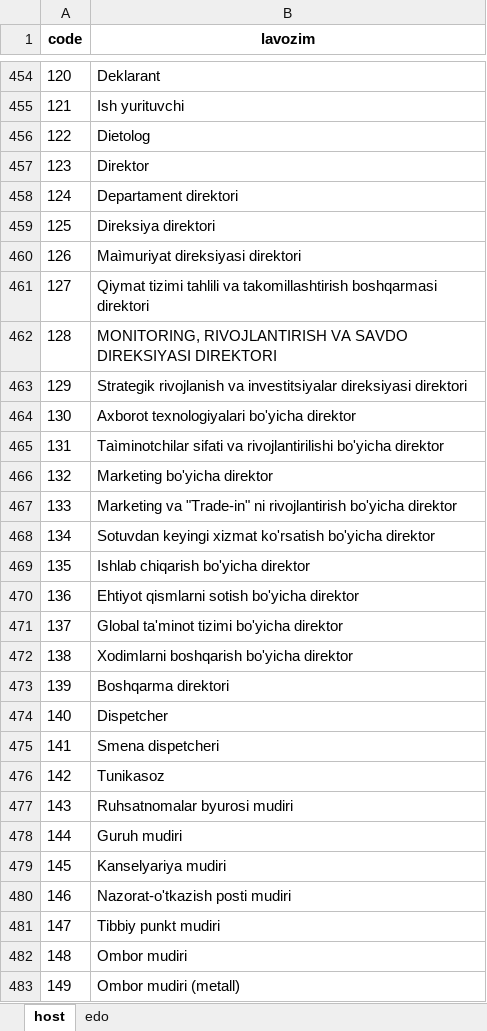
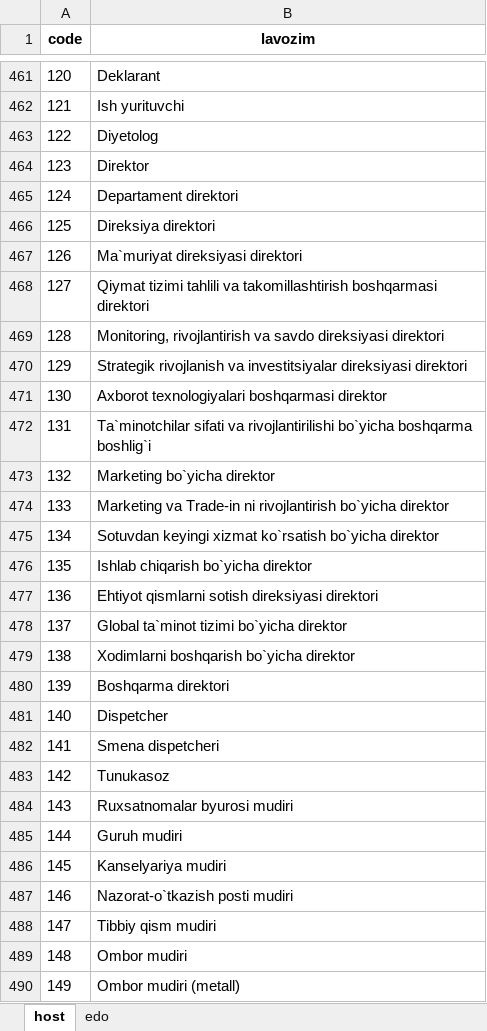
Before and after one commit to aq5092/smart_resturant, an Excel workbook: otz/profkod.xlsx, sheet host, drawn as a sheet; only a part is shown, gaps mark what is left out; values as stored, in another font and other column widths than the file's, no borders; addresses are those after the commit; the diff covers the shown part only; the diff names each change by its address in the sheet, - before the commit and + after, or states it on an @@ line.

```diff
--- a/otz/profkod.xlsx (sheet host)
+++ b/otz/profkod.xlsx (sheet host)
-B463 (lavozim): Dietolog
+B463 (lavozim): Diyetolog
-B467 (lavozim): Maìmuriyat direksiyasi direktori
+B467 (lavozim): Ma`muriyat direksiyasi direktori
-B469 (lavozim): MONITORING, RIVOJLANTIRISH VA SAVDO DIREKSIYASI DIREKTORI
+B469 (lavozim): Monitoring, rivojlantirish va savdo direksiyasi direktori
-B471 (lavozim): Axborot texnologiyalari bo'yicha direktor
+B471 (lavozim): Axborot texnologiyalari boshqarmasi direktor
-B472 (lavozim): Taìminotchilar sifati va rivojlantirilishi bo'yicha direktor
+B472 (lavozim): Ta`minotchilar sifati va rivojlantirilishi bo`yicha boshqarma boshlig`i
-B473 (lavozim): Marketing bo'yicha direktor
+B473 (lavozim): Marketing bo`yicha direktor
-B474 (lavozim): Marketing va "Trade-in" ni rivojlantirish bo'yicha direktor
+B474 (lavozim): Marketing va Trade-in ni rivojlantirish bo`yicha direktor
-B475 (lavozim): …keyingi xizmat ko'rsatish bo'yicha direktor
+B475 (lavozim): …keyingi xizmat ko`rsatish bo`yicha direktor
-B476 (lavozim): Ishlab chiqarish bo'yicha direktor
+B476 (lavozim): Ishlab chiqarish bo`yicha direktor
-B477 (lavozim): Ehtiyot qismlarni sotish bo'yicha direktor
+B477 (lavozim): Ehtiyot qismlarni sotish direksiyasi direktori
-B478 (lavozim): Global ta'minot tizimi bo'yicha direktor
+B478 (lavozim): Global ta`minot tizimi bo`yicha direktor
-B479 (lavozim): Xodimlarni boshqarish bo'yicha direktor
+B479 (lavozim): Xodimlarni boshqarish bo`yicha direktor
-B483 (lavozim): Tunikasoz
+B483 (lavozim): Tunukasoz
-B484 (lavozim): Ruhsatnomalar byurosi mudiri
+B484 (lavozim): Ruxsatnomalar byurosi mudiri
-B487 (lavozim): Nazorat-o'tkazish posti mudiri
+B487 (lavozim): Nazorat-o`tkazish posti mudiri
-B488 (lavozim): Tibbiy punkt mudiri
+B488 (lavozim): Tibbiy qism mudiri
```
Also changed, not shown: 47 added rows, 61 removed rows and 946 edited cells elsewhere in this sheet, sheet edo, kadr/kunlik_tekshiruv.xlsx, kadr/rp.xlsx, 13 other files.
